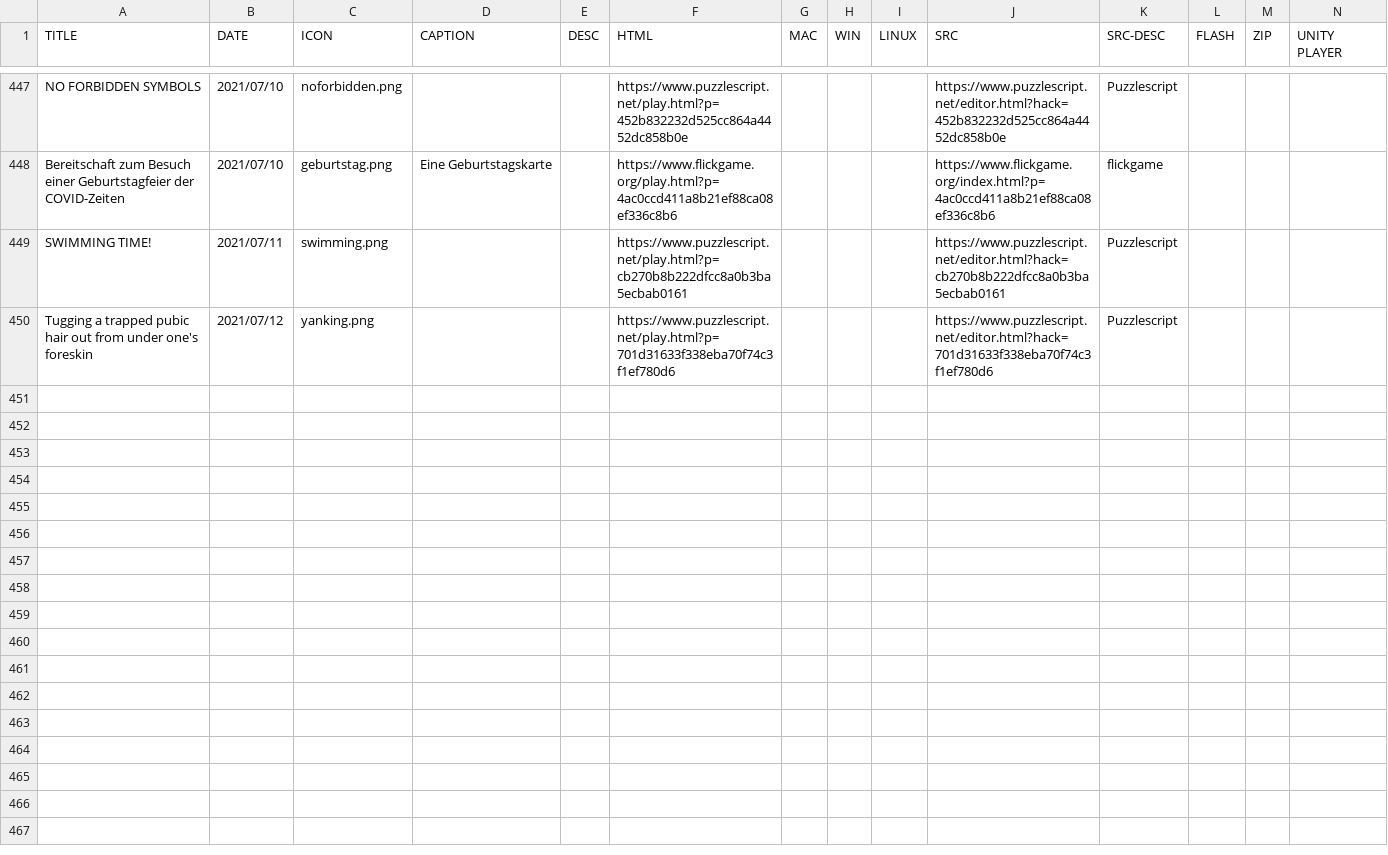
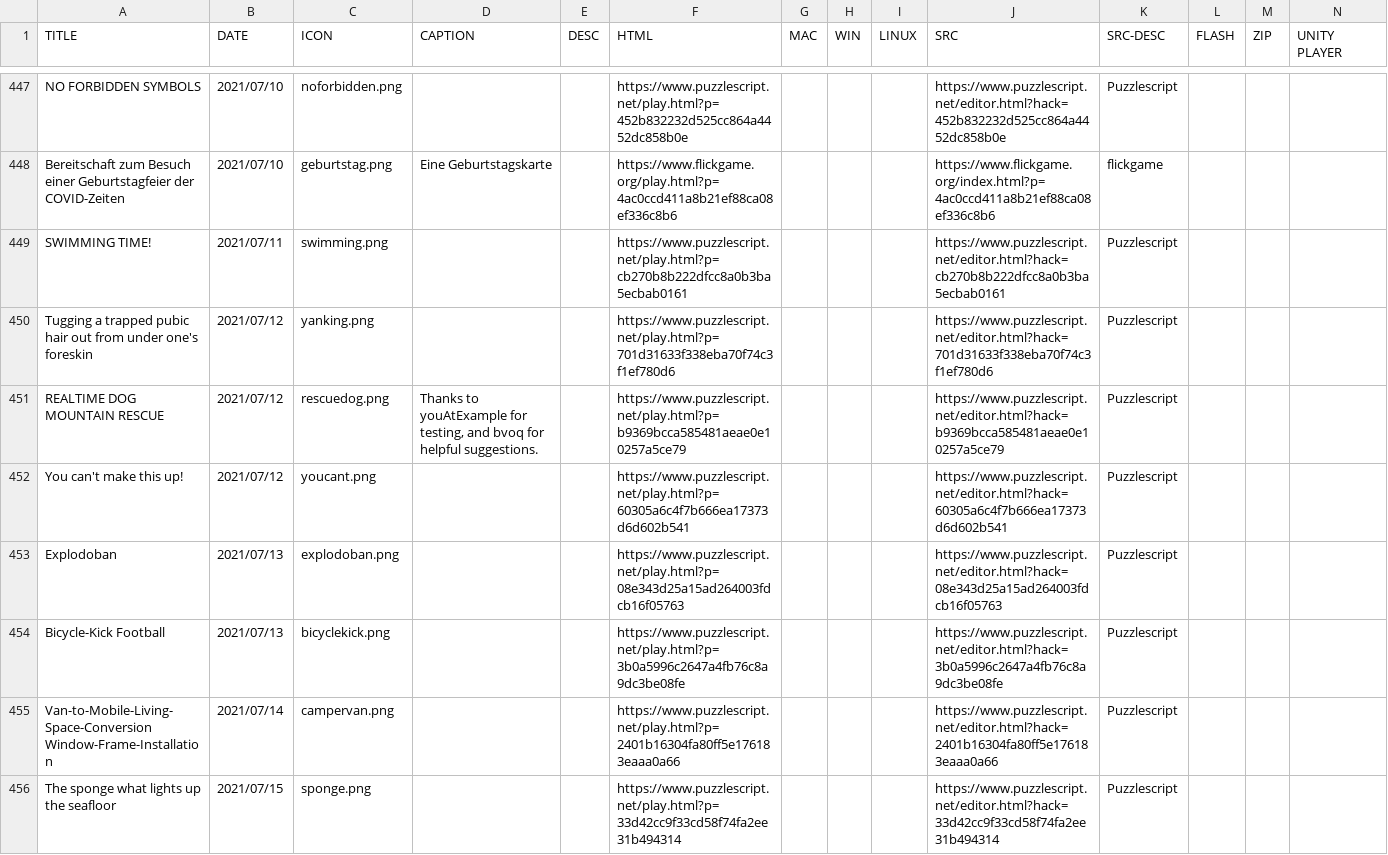
Before and after one commit to increpare/staticSite, a CSV file: database/table.csv, drawn as a sheet; only a part is shown, gaps mark what is left out; the diff covers the shown part only.

```diff
--- a/database/table.csv
+++ b/database/table.csv
@@ -1181 +1181,7 @@ SWIMMING TIME!;2021/07/11;swimming.png;;;https://www.puzzlescript.net/play.html?
 Tugging a trapped pubic hair out from under one's foreskin;2021/07/12;yanking.png;;;https://www.puzzlescript.net/play.html?p=701d31633f338eba70f74c3f1ef780d6;;;;https://www.puzzlescript.net/editor.html?hack=701d31633f338eba70f74c3f1ef780d6;Puzzlescript;;;
+REALTIME DOG MOUNTAIN RESCUE;2021/07/12;rescuedog.png;Thanks to youAtExample for testing, and bvoq for helpful suggestions.;;https://www.puzzlescript.net/play.html?p=b9369bcca585481aeae0e10257a5ce79;;;;https://www.puzzlescript.net/editor.html?hack=b9369bcca585481aeae0e10257a5ce79;Puzzlescript;;;
+You can't make this up!;2021/07/12;youcant.png;;;https://www.puzzlescript.net/play.html?p=60305a6c4f7b666ea17373d6d602b541;;;;https://www.puzzlescript.net/editor.html?hack=60305a6c4f7b666ea17373d6d602b541;Puzzlescript;;;
+Explodoban;2021/07/13;explodoban.png;;;https://www.puzzlescript.net/play.html?p=08e343d25a15ad264003fdcb16f05763;;;;https://www.puzzlescript.net/editor.html?hack=08e343d25a15ad264003fdcb16f05763;Puzzlescript;;;
+Bicycle-Kick Football;2021/07/13;bicyclekick.png;;;https://www.puzzlescript.net/play.html?p=3b0a5996c2647a4fb76c8a9dc3be08fe;;;;https://www.puzzlescript.net/editor.html?hack=3b0a5996c2647a4fb76c8a9dc3be08fe;Puzzlescript;;;
+Van-to-Mobile-Living-Space-Conversion Window-Frame-Installation;2021/07/14;campervan.png;;;https://www.puzzlescript.net/play.html?p=2401b16304fa80ff5e176183eaaa0a66;;;;https://www.puzzlescript.net/editor.html?hack=2401b16304fa80ff5e176183eaaa0a66;Puzzlescript;;;
+The sponge what lights up the seafloor;2021/07/15;sponge.png;;;https://www.puzzlescript.net/play.html?p=33d42cc9f33cd58f74fa2ee31b494314;;;;https://www.puzzlescript.net/editor.html?hack=33d42cc9f33cd58f74fa2ee31b494314;Puzzlescript;;;
```
Also changed, not shown: 5 added rows elsewhere in this file, 1 other file.
